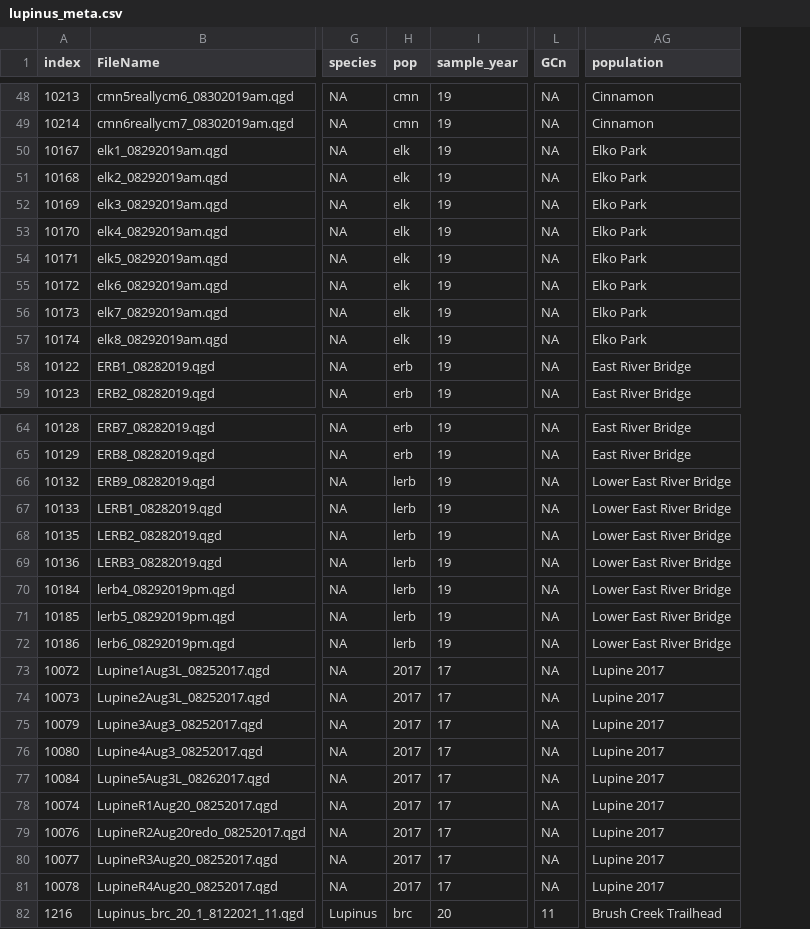
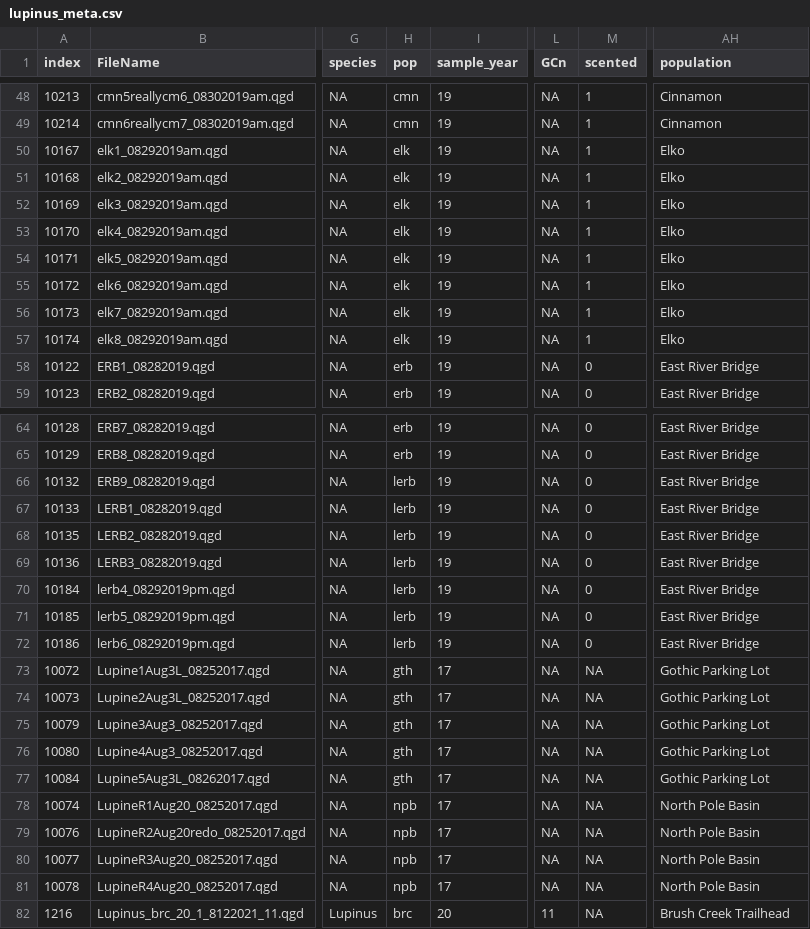
Before and after one commit to jmpowers/lupinus-elevation, a CSV file: output/lupinus_meta.csv, drawn as a sheet; only a part is shown, gaps mark what is left out; addresses are those after the commit; the diff covers the shown part only; the diff names each change by its address in the sheet, - before the commit and + after, or states it on an @@ line.

Commit message:
Update population names, (un)scented analysis

```diff
--- a/output/lupinus_meta.csv
+++ b/output/lupinus_meta.csv
+column M (scented), rows 48-59: 1 | 1 | 1 | 1 | 1 | 1 | 1 | 1 | 1 | 1 | 0 | 0; rows 64-82: 0 | 0 | 0 | 0 | 0 | 0 | 0 | 0 | 0 | NA | NA | NA | NA | NA | NA | NA | NA | NA | NA
-AH50:AH57 (population): Elko Park
+AH50:AH57 (population): Elko
-AH66:AH72 (population): Lower East River Bridge
+AH66:AH72 (population): East River Bridge
-H73:H77 (pop): 2017
+H73:H77 (pop): gth
-AH73:AH77 (population): Lupine 2017
+AH73:AH77 (population): Gothic Parking Lot
-H78:H81 (pop): 2017
+H78:H81 (pop): npb
-AH78:AH81 (population): Lupine 2017
+AH78:AH81 (population): North Pole Basin
```
Also changed, not shown: 26 edited cells elsewhere in this file, data/lupmeta2017thru2021 - lupmeta.tsv, 11 other files.
